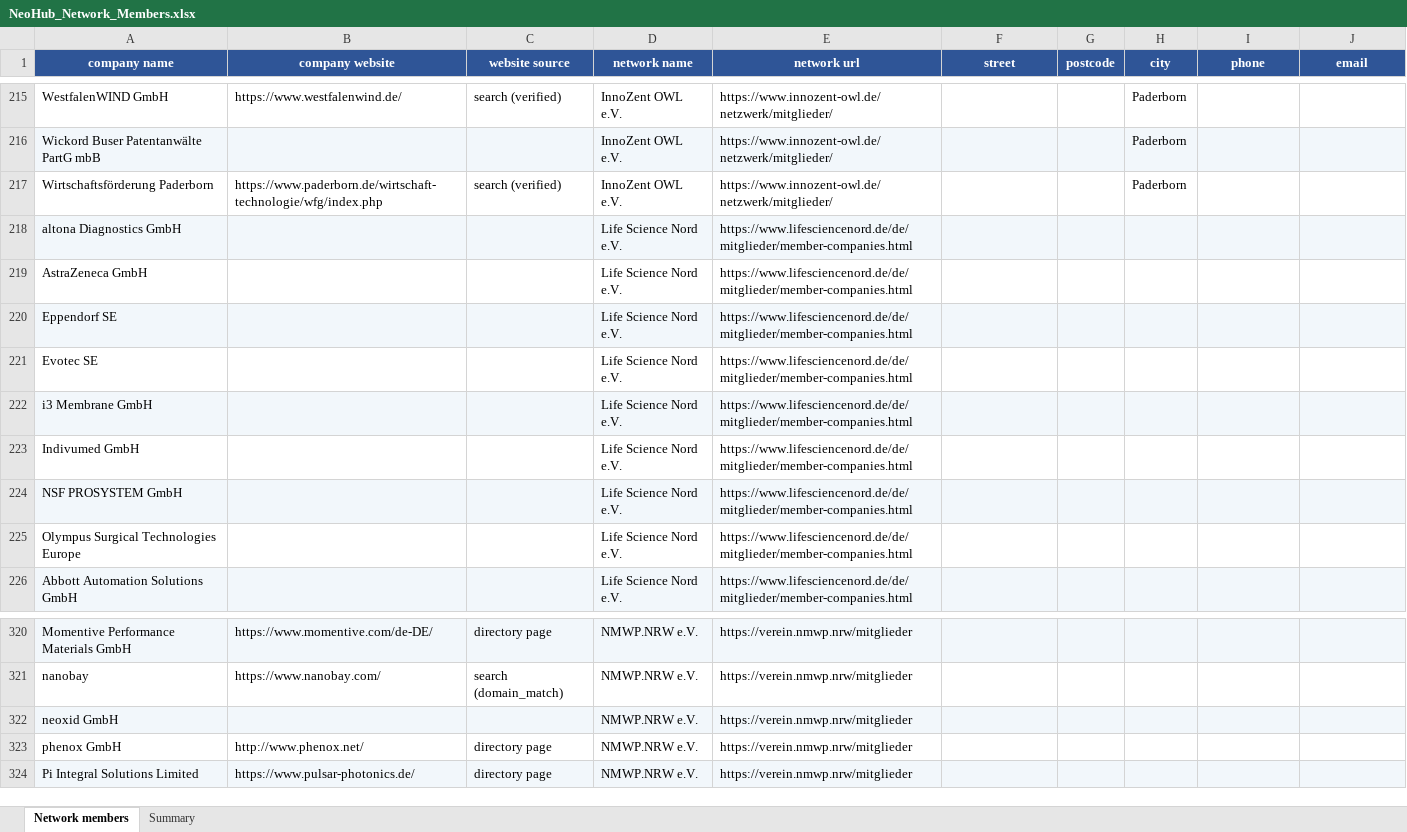
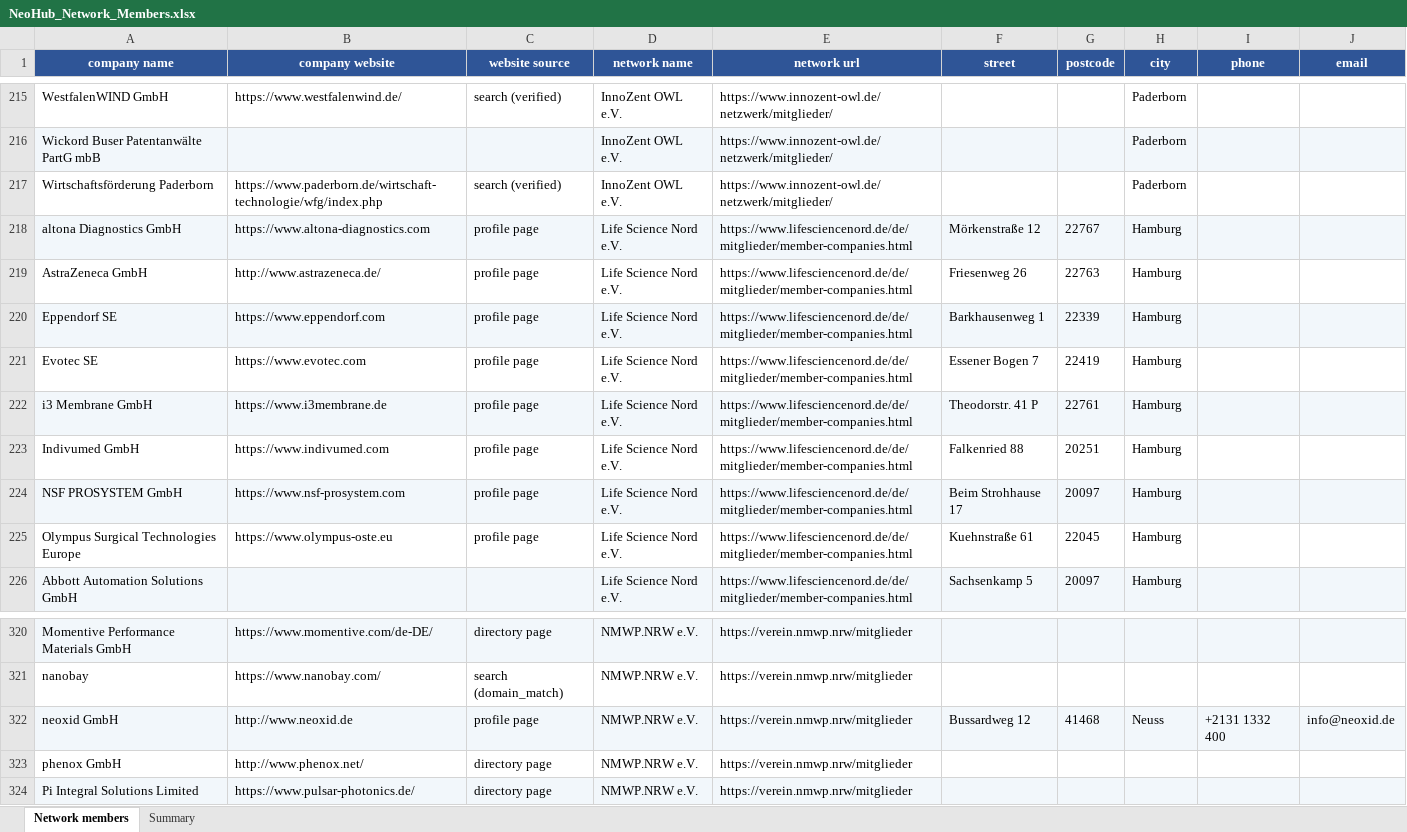
Before and after one commit to giopato02/THESIS_Local_LLM_Testing_For_Web_Scraping, an Excel workbook: results/NeoHub_Network_Members.xlsx, sheet Network members, drawn as a sheet; only a part is shown, gaps mark what is left out; values as stored, in another font and other column widths than the file's, no borders; the diff covers the shown part only; the diff names each change by its address in the sheet, - before the commit and + after, or states it on an @@ line.

```diff
--- a/results/NeoHub_Network_Members.xlsx (sheet Network members)
+++ b/results/NeoHub_Network_Members.xlsx (sheet Network members)
-B218 (company website): (empty)
+B218 (company website): https://www.altona-diagnostics.com
-C218:C225 (website source): (empty)
+C218:C225 (website source): profile page
-F218 (street): (empty)
+F218 (street): Mörkenstraße 12
-G218 (postcode): (empty)
+G218 (postcode): 22767
-H218:H226 (city): (empty)
+H218:H226 (city): Hamburg
-B219 (company website): (empty)
+B219 (company website): http://www.astrazeneca.de/
-F219 (street): (empty)
+F219 (street): Friesenweg 26
-G219 (postcode): (empty)
+G219 (postcode): 22763
-B220 (company website): (empty)
+B220 (company website): https://www.eppendorf.com
-F220 (street): (empty)
+F220 (street): Barkhausenweg 1
-G220 (postcode): (empty)
+G220 (postcode): 22339
-B221 (company website): (empty)
+B221 (company website): https://www.evotec.com
-F221 (street): (empty)
+F221 (street): Essener Bogen 7
-G221 (postcode): (empty)
+G221 (postcode): 22419
-B222 (company website): (empty)
+B222 (company website): https://www.i3membrane.de
-F222 (street): (empty)
+F222 (street): Theodorstr. 41 P
-G222 (postcode): (empty)
+G222 (postcode): 22761
-B223 (company website): (empty)
+B223 (company website): https://www.indivumed.com
-F223 (street): (empty)
+F223 (street): Falkenried 88
-G223 (postcode): (empty)
+G223 (postcode): 20251
-B224 (company website): (empty)
+B224 (company website): https://www.nsf-prosystem.com
-F224 (street): (empty)
+F224 (street): Beim Strohhause 17
-G224 (postcode): (empty)
+G224 (postcode): 20097
-B225 (company website): (empty)
+B225 (company website): https://www.olympus-oste.eu
-F225 (street): (empty)
+F225 (street): Kuehnstraße 61
-G225 (postcode): (empty)
+G225 (postcode): 22045
-F226 (street): (empty)
+F226 (street): Sachsenkamp 5
-G226 (postcode): (empty)
+G226 (postcode): 20097
-B322 (company website): (empty)
+B322 (company website): http://www.neoxid.de
-C322 (website source): (empty)
+C322 (website source): profile page
-F322 (street): (empty)
+F322 (street): Bussardweg 12
-G322 (postcode): (empty)
+G322 (postcode): 41468
-H322 (city): (empty)
+H322 (city): Neuss
-I322 (phone): (empty)
+I322 (phone): +2131 1332 400
-J322 (email): (empty)
+J322 (email): info@neoxid.de
```
Also changed, not shown: 540 edited cells elsewhere in this sheet, sheet Summary, 2 other files.
